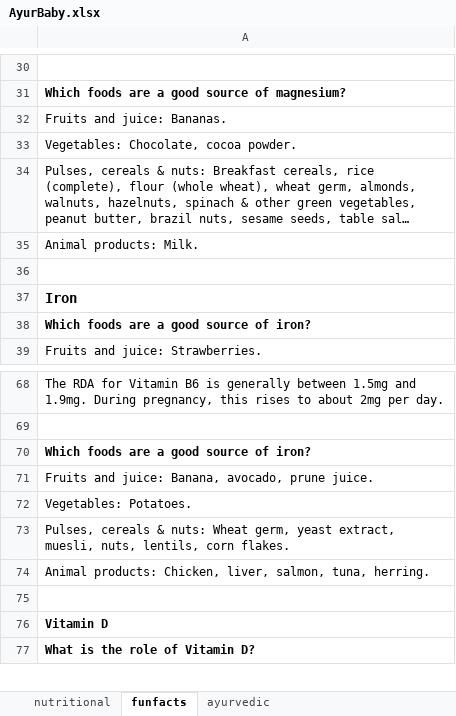
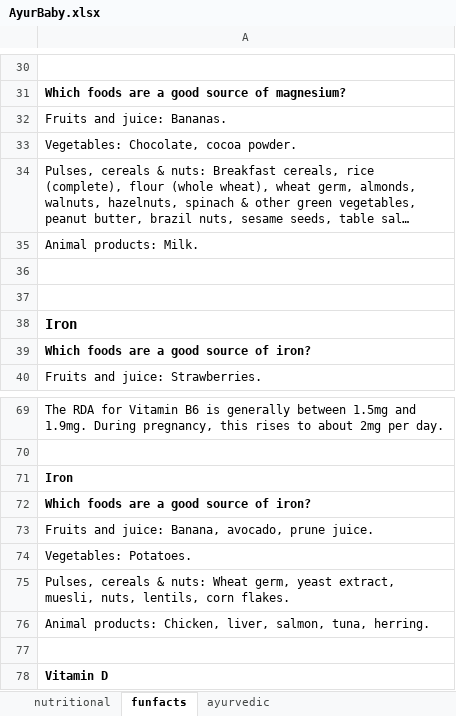
Before and after one commit to doshipriyank/ayurbaby, an Excel workbook: src/main/resources/files/AyurBaby.xlsx, sheet funfacts, drawn as a sheet; only a part is shown, gaps mark what is left out; the shorter side is filled out with more unchanged rows; long unchanged cells end in …; values as stored, in another font and other column widths than the file's, no borders; the diff names each change by its address in the sheet, - before the commit and + after, or states it on an @@ line.

Commit message:
fixed excel sheet

```diff
--- a/src/main/resources/files/AyurBaby.xlsx (sheet funfacts)
+++ b/src/main/resources/files/AyurBaby.xlsx (sheet funfacts)
+row 37: (empty)
+row 71: Iron
```
